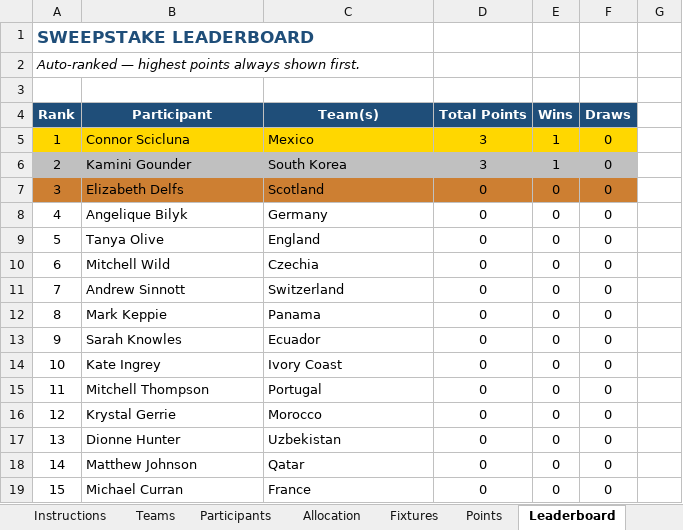
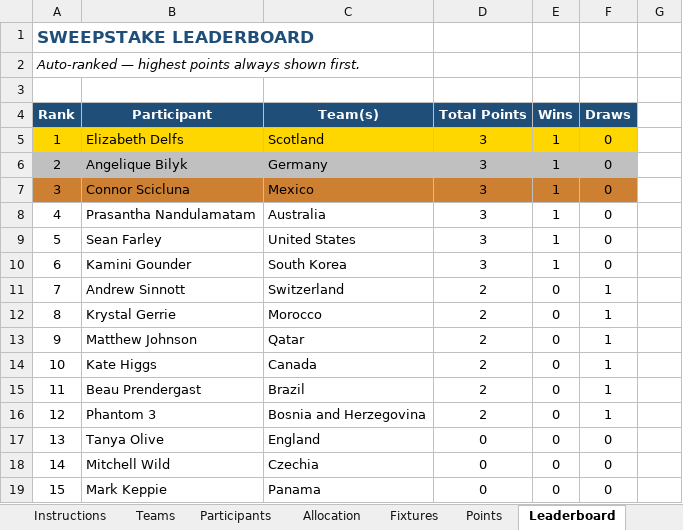
Before and after one commit to Strategic-Execution/World_Cup_2026, an Excel workbook: WorldCup2026_Sweepstake.xlsm, sheet Leaderboard, drawn as a sheet; only a part is shown; values as stored, in another font and other column widths than the file's, no borders; the diff covers the shown part only; the diff names each change by its address in the sheet, - before the commit and + after, or states it on an @@ line.

```diff
--- a/WorldCup2026_Sweepstake.xlsm (sheet Leaderboard)
+++ b/WorldCup2026_Sweepstake.xlsm (sheet Leaderboard)
-B5 (Participant): Connor Scicluna
+B5 (Participant): Elizabeth Delfs
-C5 (Team(s)): Mexico
+C5 (Team(s)): Scotland
-B6 (Participant): Kamini Gounder
+B6 (Participant): Angelique Bilyk
-C6 (Team(s)): South Korea
+C6 (Team(s)): Germany
-B7 (Participant): Elizabeth Delfs
+B7 (Participant): Connor Scicluna
-C7 (Team(s)): Scotland
+C7 (Team(s)): Mexico
-D7:D10 (Total Points): 0
+D7:D10 (Total Points): 3
-E7:E10 (Wins): 0
+E7:E10 (Wins): 1
-B8 (Participant): Angelique Bilyk
+B8 (Participant): Prasantha Nandulamatam
-C8 (Team(s)): Germany
+C8 (Team(s)): Australia
-B9 (Participant): Tanya Olive
+B9 (Participant): Sean Farley
-C9 (Team(s)): England
+C9 (Team(s)): United States
-B10 (Participant): Mitchell Wild
+B10 (Participant): Kamini Gounder
-C10 (Team(s)): Czechia
+C10 (Team(s)): South Korea
-D11:D16 (Total Points): 0
+D11:D16 (Total Points): 2
-F11:F16 (Draws): 0
+F11:F16 (Draws): 1
-B12 (Participant): Mark Keppie
+B12 (Participant): Krystal Gerrie
-C12 (Team(s)): Panama
+C12 (Team(s)): Morocco
-B13 (Participant): Sarah Knowles
+B13 (Participant): Matthew Johnson
-C13 (Team(s)): Ecuador
+C13 (Team(s)): Qatar
-B14 (Participant): Kate Ingrey
+B14 (Participant): Kate Higgs
-C14 (Team(s)): Ivory Coast
+C14 (Team(s)): Canada
-B15 (Participant): Mitchell Thompson
+B15 (Participant): Beau Prendergast
-C15 (Team(s)): Portugal
+C15 (Team(s)): Brazil
-B16 (Participant): Krystal Gerrie
+B16 (Participant): Phantom 3
-C16 (Team(s)): Morocco
+C16 (Team(s)): Bosnia and Herzegovina
-B17 (Participant): Dionne Hunter
+B17 (Participant): Tanya Olive
-C17 (Team(s)): Uzbekistan
+C17 (Team(s)): England
-B18 (Participant): Matthew Johnson
+B18 (Participant): Mitchell Wild
-C18 (Team(s)): Qatar
+C18 (Team(s)): Czechia
-B19 (Participant): Michael Curran
+B19 (Participant): Mark Keppie
-C19 (Team(s)): France
+C19 (Team(s)): Panama
```
Also changed, not shown: 56 edited cells elsewhere in this sheet, sheet Golden Boot, sheet Points, sheet Fixtures, hidden cells, 2 other files.
